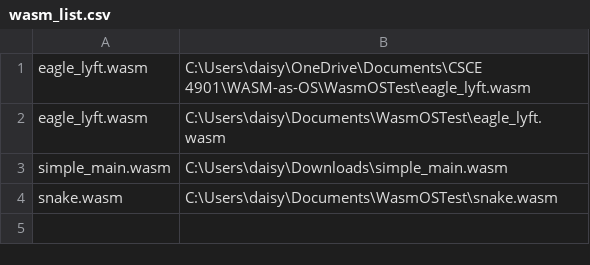
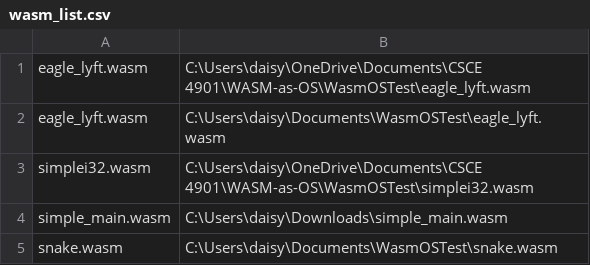
Before and after one commit to CTRL-5-Capstone/WASM-as-OS, a CSV file: wasmos/src/wasm_files/wasm_list.csv, drawn as a sheet.

Commit message:
Added new functionality for opcodes, fixed bugs in build_runtime added 4 tests to wasm_engine

```diff
--- a/wasmos/src/wasm_files/wasm_list.csv
+++ b/wasmos/src/wasm_files/wasm_list.csv
@@ -2,2 +2,3 @@ eagle_lyft.wasm,C:\Users\daisy\OneDrive\Documents\CSCE 4901\WASM-as-OS\WasmOSTes
 eagle_lyft.wasm,C:\Users\daisy\Documents\WasmOSTest\eagle_lyft.wasm
+simplei32.wasm,C:\Users\daisy\OneDrive\Documents\CSCE 4901\WASM-as-OS\WasmOSTest\simplei32.wasm
 simple_main.wasm,C:\Users\daisy\Downloads\simple_main.wasm
```
Also changed, not shown: 4 other files.
